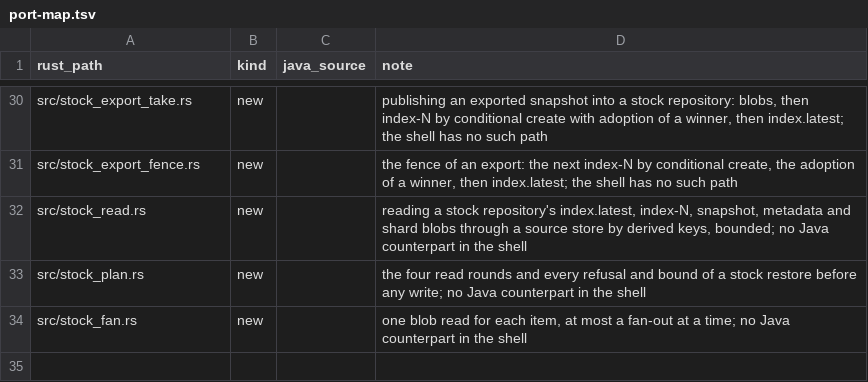
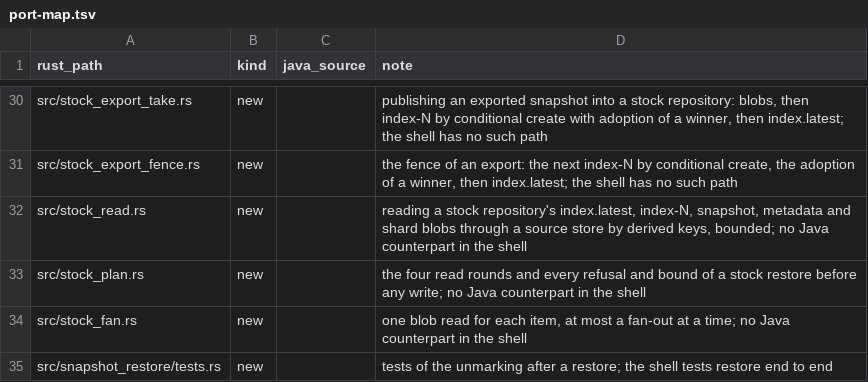
Before and after one commit to huyz0/opensearch-serverless, a TSV file: crates/meta/port-map.tsv, drawn as a sheet; only a part is shown, gaps mark what is left out; the diff names each change by its address in the sheet, - before the commit and + after, or states it on an @@ line.

```diff
--- a/crates/meta/port-map.tsv
+++ b/crates/meta/port-map.tsv
+row 35: src/snapshot_restore/tests.rs | new |  | tests of the unmarking after a restore; the shell tests restore end to end
```
Also changed, not shown: crates/node/port-map.tsv, 19 other files.
